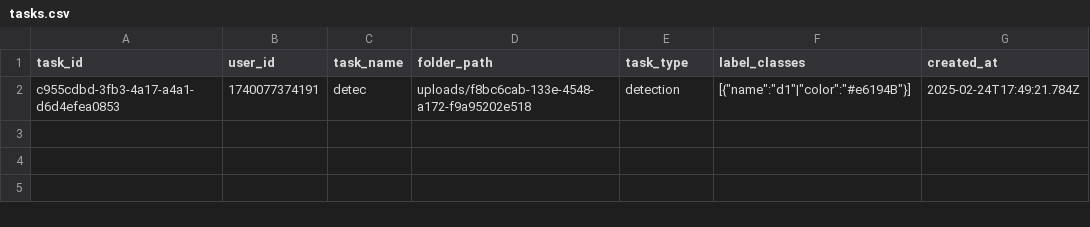
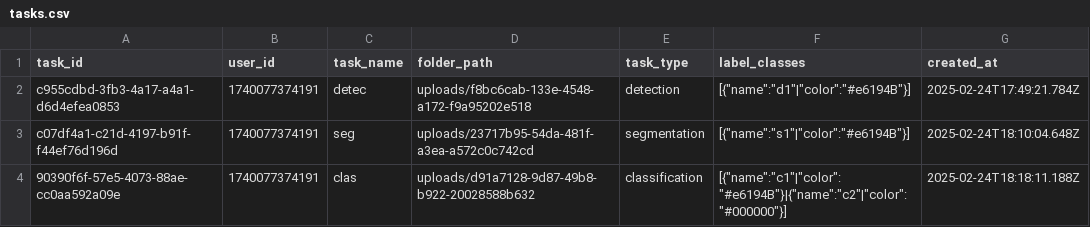
Before and after one commit to raihan5802/Annotation-Page---Ai-Platform, a CSV file: tasks.csv, drawn as a sheet; the diff names each change by its address in the sheet, - before the commit and + after, or states it on an @@ line.

Commit message:
individual options for segmentation

```diff
--- a/tasks.csv
+++ b/tasks.csv
+row 3: c07df4a1-c21d-4197-b91f-f44ef76d196d | 1740077374191 | seg | uploads/23717b95-54da-481f-a3ea-a572c0c742cd | segmentation | [{"name":"s1"|"color":"#e6194B"}] | 2025-02-24T18:10:04.648Z
+row 4: 90390f6f-57e5-4073-88ae-cc0aa592a09e | 1740077374191 | clas | uploads/d91a7128-9d87-49b8-b922-20028588b632 | classification | [{"name":"c1"|"color":"#e6194B"}|{"name":"c2"|"color":"#000000"}] | 2025-02-24T18:18:11.188Z
```
Also changed, not shown: 12 other files.
